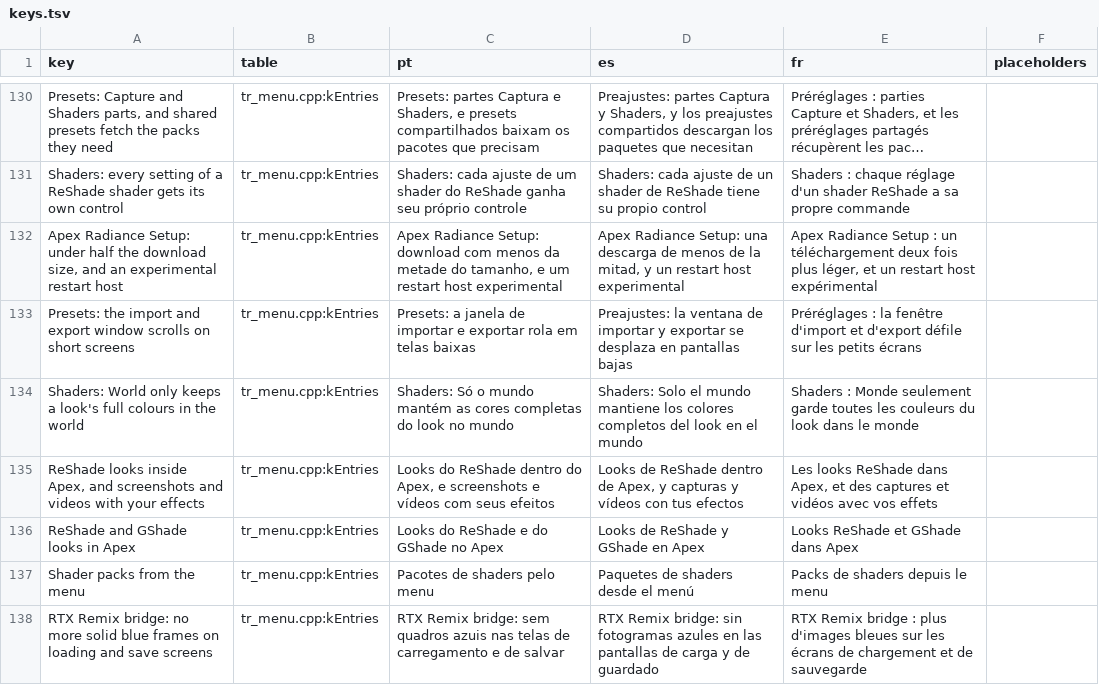
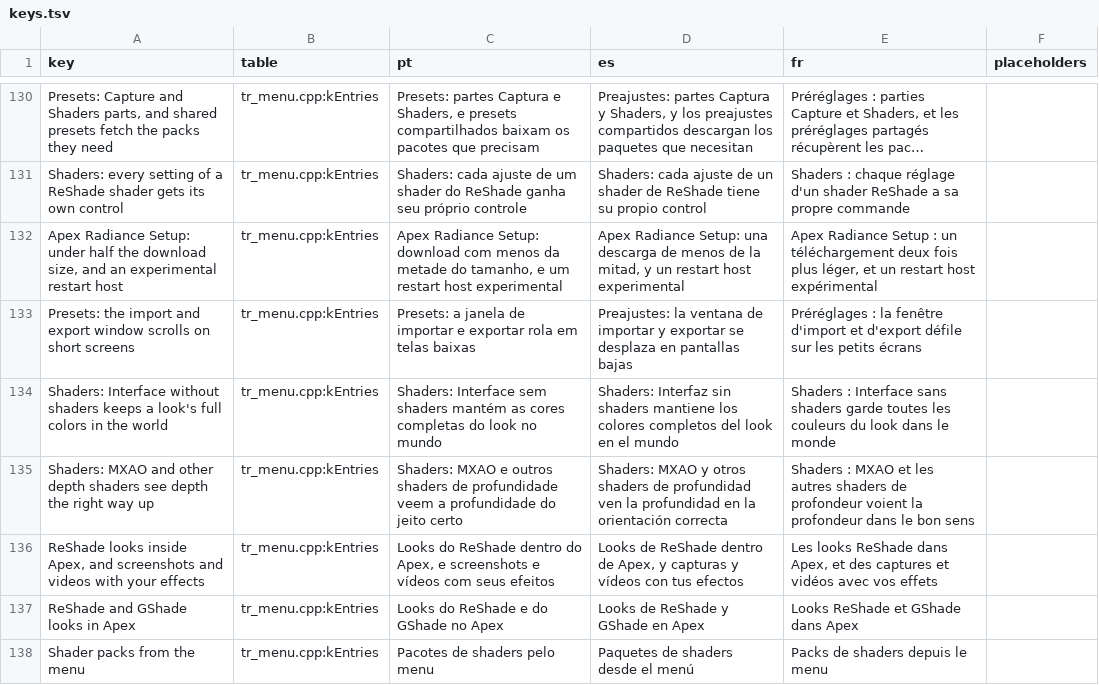
Before and after one commit to loinyx/Sims3-ApexRadiance, a TSV file: i18n/keys.tsv, drawn as a sheet; only a part is shown, gaps mark what is left out; the shorter side is filled out with more unchanged rows; long unchanged cells end in ….

```diff
--- a/i18n/keys.tsv
+++ b/i18n/keys.tsv
@@ -133,3 +133,4 @@ Apex Radiance Setup: under half the download size, and an experimental restart h
 Presets: the import and export window scrolls on short screens	tr_menu.cpp:kEntries	Presets: a janela de importar e exportar rola em telas baixas	Preajustes: la ventana de importar y exportar se desplaza en pantallas bajas	Préréglages : la fenêtre d'import et d'export défile sur les petits écrans	
-Shaders: World only keeps a look's full colours in the world	tr_menu.cpp:kEntries	Shaders: Só o mundo mantém as cores completas do look no mundo	Shaders: Solo el mundo mantiene los colores completos del look en el mundo	Shaders : Monde seulement garde toutes les couleurs du look dans le monde	
+Shaders: Interface without shaders keeps a look's full colors in the world	tr_menu.cpp:kEntries	Shaders: Interface sem shaders mantém as cores completas do look no mundo	Shaders: Interfaz sin shaders mantiene los colores completos del look en el mundo	Shaders : Interface sans shaders garde toutes les couleurs du look dans le monde	
+Shaders: MXAO and other depth shaders see depth the right way up	tr_menu.cpp:kEntries	Shaders: MXAO e outros shaders de profundidade veem a profundidade do jeito certo	Shaders: MXAO y otros shaders de profundidad ven la profundidad en la orientación correcta	Shaders : MXAO et les autres shaders de profondeur voient la profondeur dans le bon sens	
 ReShade looks inside Apex, and screenshots and videos with your effects	tr_menu.cpp:kEntries	Looks do ReShade dentro do Apex, e screenshots e vídeos com seus efeitos	Looks de ReShade dentro de Apex, y capturas y vídeos con tus efectos	Les looks ReShade dans Apex, et des captures et vidéos avec vos effets	
```
Also changed, not shown: 19 other files.
